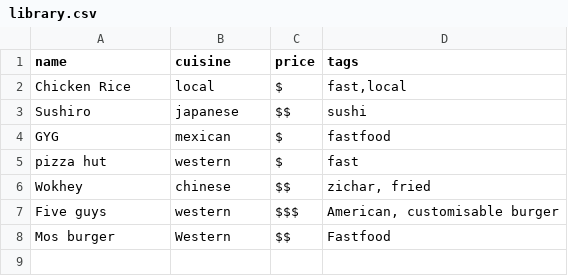
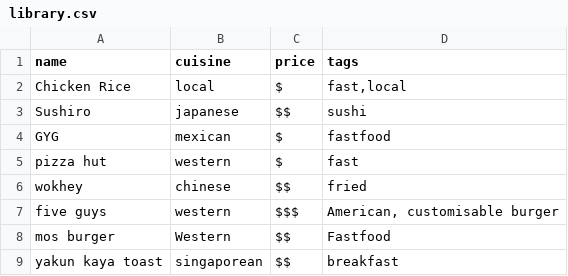
Before and after one commit to samm1235/coding-gang-project, a CSV file: library.csv, drawn as a sheet.

```diff
--- a/library.csv
+++ b/library.csv
@@ -5,4 +5,5 @@ GYG,mexican,$,fastfood
 pizza hut,western,$,fast
-Wokhey,chinese,$$,"zichar, fried"
-Five guys,western,$$$,"American, customisable burger"
-Mos burger,Western,$$,Fastfood
+wokhey,chinese,$$,"fried"
+five guys,western,$$$,"American, customisable burger"
+mos burger,Western,$$,Fastfood
+yakun kaya toast,singaporean,$$,breakfast
```
Also changed, not shown: 1 other file.
